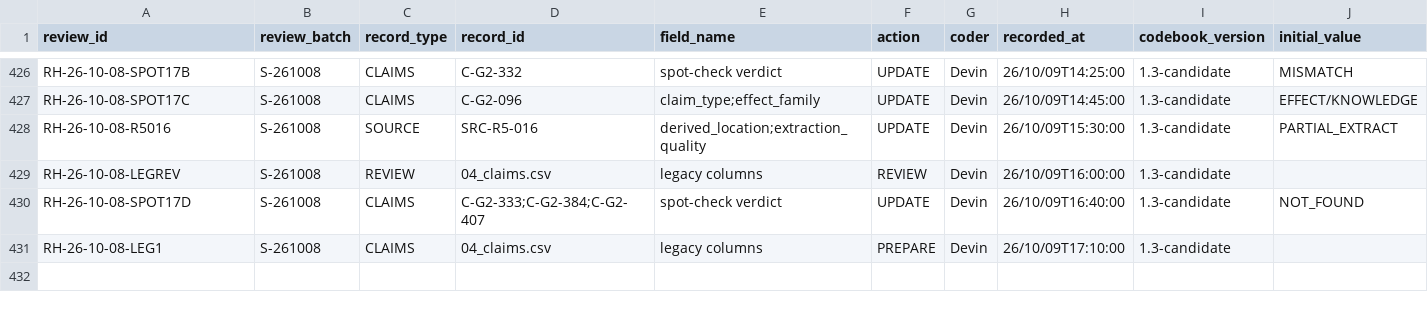
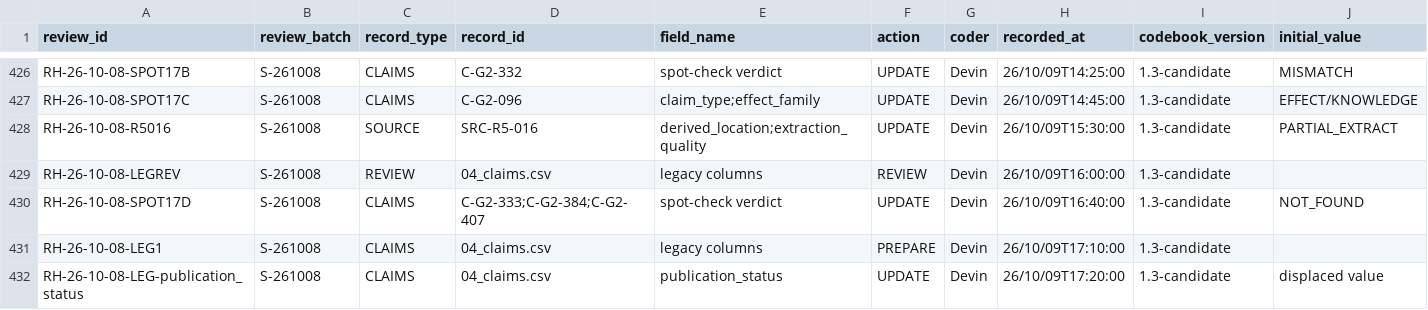
Before and after one commit to iainbe/ProjectClassifier, a CSV file: 10_review_history.csv, drawn as a sheet; only a part is shown, gaps mark what is left out; rows hold the shown columns only; the diff names each change by its address in the sheet, - before the commit and + after, or states it on an @@ line.

```diff
--- a/10_review_history.csv
+++ b/10_review_history.csv
+row 432: RH-26-10-08-LEG-publication_status | S-261008 | CLAIMS | 04_claims.csv | publication_status | UPDATE | Devin | 26/10/09T17:20:00 | 1.3-candidate | displaced value
```
Also changed, not shown: 04_claims.csv, 2 other files.
